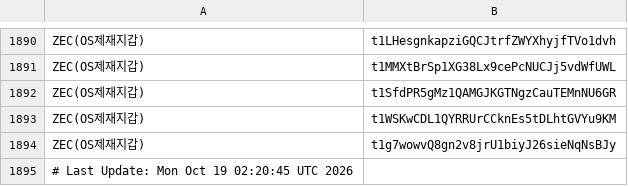
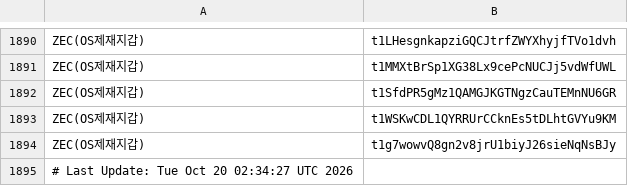
Before and after one commit to kuyongjin/blacklist-wallet-daily-check, a CSV file: opensanctions_addresses.csv, drawn as a sheet; only a part is shown, gaps mark what is left out.

```diff
--- a/opensanctions_addresses.csv
+++ b/opensanctions_addresses.csv
@@ -1894,2 +1894,2 @@ ZEC(OS제재지갑),t1WSKwCDL1QYRRUrCCknEs5tDLhtGVYu9KM
 ZEC(OS제재지갑),t1g7wowvQ8gn2v8jrU1biyJ26sieNqNsBJy
-# Last Update: Mon Oct 19 02:20:45 UTC 2026
+# Last Update: Tue Oct 20 02:34:27 UTC 2026
```
